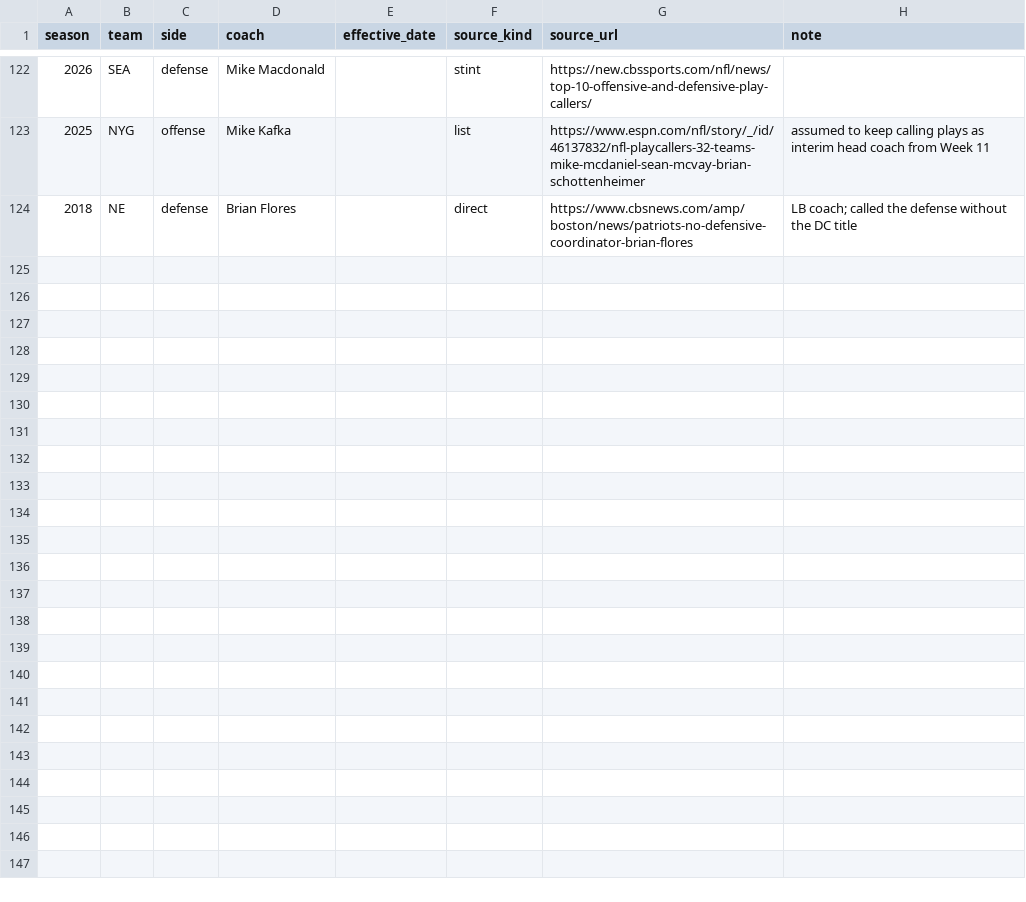
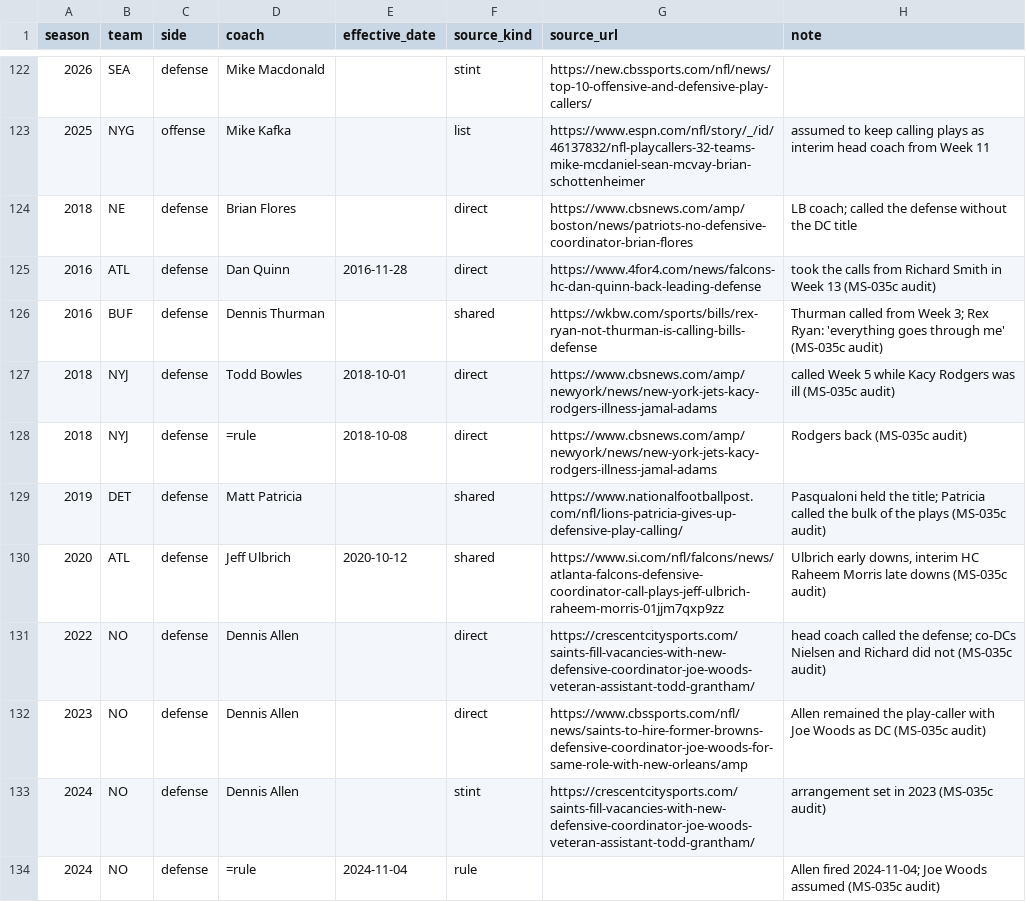
Before and after one commit to jackpendley/MarketScope, a CSV file: apps/football/data/playcaller_overrides.csv, drawn as a sheet; only a part is shown, gaps mark what is left out; the diff covers the shown part only; the diff names each change by its address in the sheet, - before the commit and + after, or states it on an @@ line.

```diff
--- a/apps/football/data/playcaller_overrides.csv
+++ b/apps/football/data/playcaller_overrides.csv
+row 125: 2016 | ATL | defense | Dan Quinn | 2016-11-28 | direct | https://www.4for4.com/news/falcons-hc-dan-quinn-back-leading-defense | took the calls from Richard Smith in Week 13 (MS-035c audit)
+row 126: 2016 | BUF | defense | Dennis Thurman |  | shared | https://wkbw.com/sports/bills/rex-ryan-not-thurman-is-calling-bills-defense | Thurman called from Week 3; Rex Ryan: 'everything goes through me' (MS-035c audit)
+row 127: 2018 | NYJ | defense | Todd Bowles | 2018-10-01 | direct | https://www.cbsnews.com/amp/newyork/news/new-york-jets-kacy-rodgers-illness-jamal-adams | called Week 5 while Kacy Rodgers was ill (MS-035c audit)
+row 128: 2018 | NYJ | defense | =rule | 2018-10-08 | direct | https://www.cbsnews.com/amp/newyork/news/new-york-jets-kacy-rodgers-illness-jamal-adams | Rodgers back (MS-035c audit)
+row 129: 2019 | DET | defense | Matt Patricia |  | shared | https://www.nationalfootballpost.com/nfl/lions-patricia-gives-up-defensive-play-calling/ | Pasqualoni held the title; Patricia called the bulk of the plays (MS-035c audit)
+row 130: 2020 | ATL | defense | Jeff Ulbrich | 2020-10-12 | shared | https://www.si.com/nfl/falcons/news/atlanta-falcons-defensive-coordinator-call-plays-jeff-ulbrich-raheem-morris-01jjm7qxp9zz | Ulbrich early downs, interim HC Raheem Morris late downs (MS-035c audit)
+row 131: 2022 | NO | defense | Dennis Allen |  | direct | https://crescentcitysports.com/saints-fill-vacancies-with-new-defensive-coordinator-joe-woods-veteran-assistant-todd-grantham/ | head coach called the defense; co-DCs Nielsen and Richard did not (MS-035c audit)
+row 132: 2023 | NO | defense | Dennis Allen |  | direct | https://www.cbssports.com/nfl/news/saints-to-hire-former-browns-defensive-coordinator-joe-woods-for-same-role-with-new-orleans/amp | Allen remained the play-caller with Joe Woods as DC (MS-035c audit)
+row 133: 2024 | NO | defense | Dennis Allen |  | stint | https://crescentcitysports.com/saints-fill-vacancies-with-new-defensive-coordinator-joe-woods-veteran-assistant-todd-grantham/ | arrangement set in 2023 (MS-035c audit)
+row 134: 2024 | NO | defense | =rule | 2024-11-04 | rule |  | Allen fired 2024-11-04; Joe Woods assumed (MS-035c audit)
```
Also changed, not shown: 10 added rows elsewhere in this file, apps/football/data/coaching_staff.csv, apps/football/data/coordinator_changes.csv, 18 other files.
